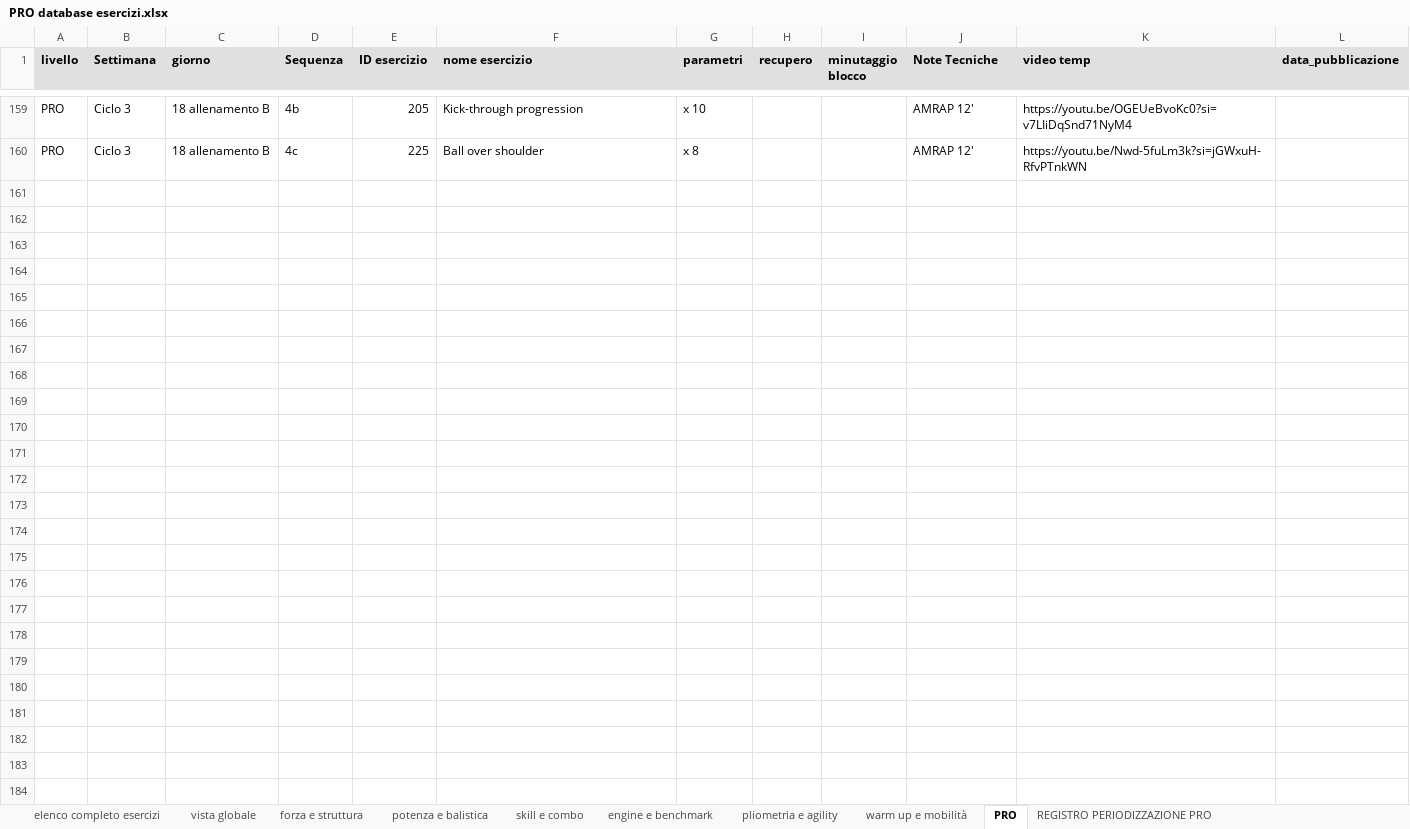
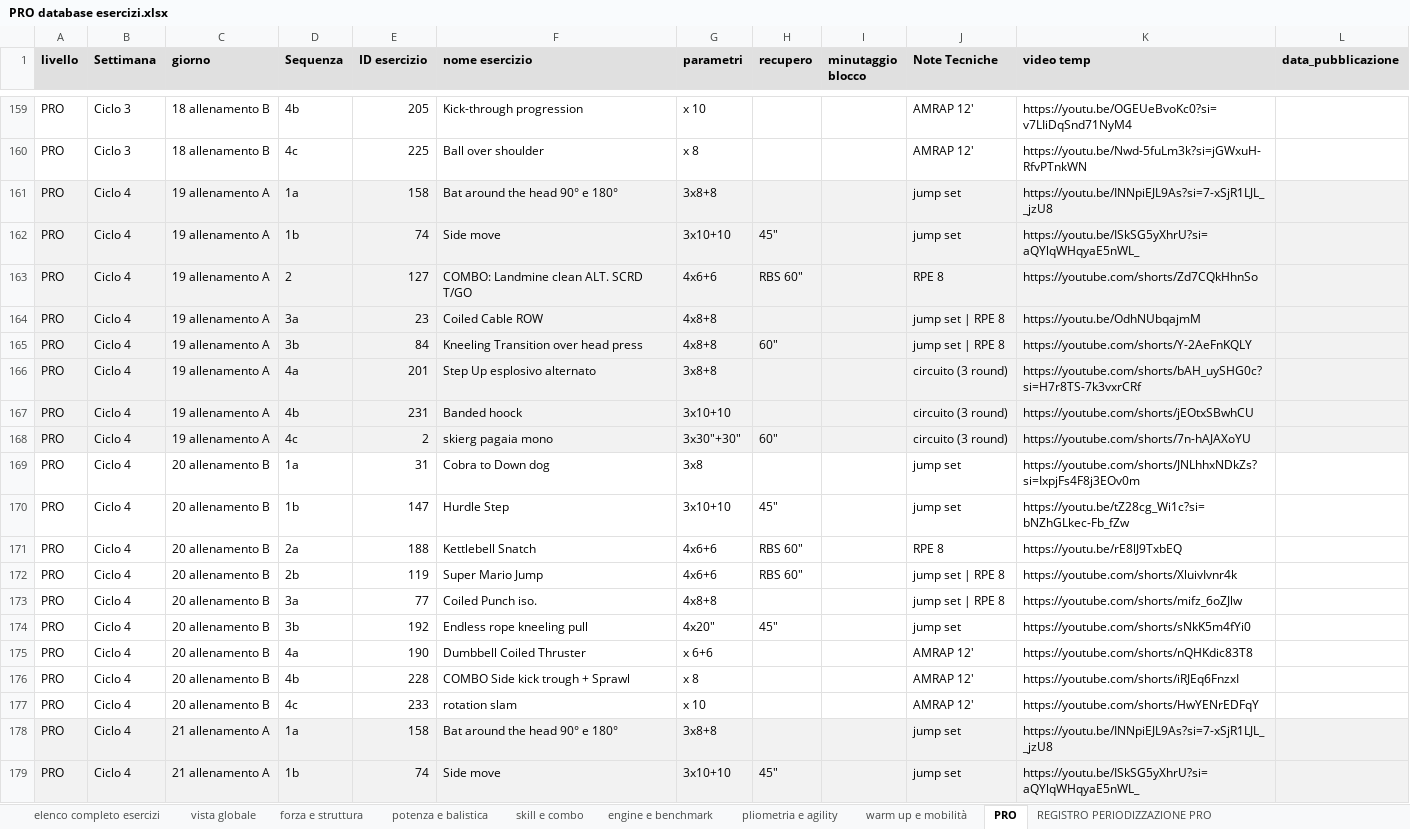
Before and after one commit to firenzepersonaltrainer-droid/Area46_App, an Excel workbook: PRO database esercizi.xlsx, sheet PRO, drawn as a sheet; only a part is shown, gaps mark what is left out; values as stored, in another font and other column widths than the file's, no borders; the diff covers the shown part only; the diff names each change by its address in the sheet, - before the commit and + after, or states it on an @@ line.

```diff
--- a/PRO database esercizi.xlsx (sheet PRO)
+++ b/PRO database esercizi.xlsx (sheet PRO)
+row 161: PRO | Ciclo 4 | 19 allenamento A | 1a | 158 | Bat around the head 90° e 180° | 3x8+8 |  |  | jump set | https://youtu.be/INNpiEJL9As?si=7-xSjR1LJL__jzU8
+row 162: PRO | Ciclo 4 | 19 allenamento A | 1b | 74 | Side move | 3x10+10 | 45" |  | jump set | https://youtu.be/ISkSG5yXhrU?si=aQYlqWHqyaE5nWL_
+row 163: PRO | Ciclo 4 | 19 allenamento A | 2 | 127 | COMBO: Landmine clean ALT. SCRD T/GO | 4x6+6 | RBS 60" |  | RPE 8 | https://youtube.com/shorts/Zd7CQkHhnSo
+row 164: PRO | Ciclo 4 | 19 allenamento A | 3a | 23 | Coiled Cable ROW | 4x8+8 |  |  | jump set | RPE 8 | https://youtu.be/OdhNUbqajmM
+row 165: PRO | Ciclo 4 | 19 allenamento A | 3b | 84 | Kneeling Transition over head press | 4x8+8 | 60" |  | jump set | RPE 8 | https://youtube.com/shorts/Y-2AeFnKQLY
+row 166: PRO | Ciclo 4 | 19 allenamento A | 4a | 201 | Step Up esplosivo alternato | 3x8+8 |  |  | circuito (3 round) | https://youtube.com/shorts/bAH_uySHG0c?si=H7r8TS-7k3vxrCRf
+row 167: PRO | Ciclo 4 | 19 allenamento A | 4b | 231 | Banded hoock | 3x10+10 |  |  | circuito (3 round) | https://youtube.com/shorts/jEOtxSBwhCU
+row 168: PRO | Ciclo 4 | 19 allenamento A | 4c | 2 | skierg pagaia mono | 3x30"+30" | 60" |  | circuito (3 round) | https://youtube.com/shorts/7n-hAJAXoYU
+row 169: PRO | Ciclo 4 | 20 allenamento B | 1a | 31 | Cobra to Down dog | 3x8 |  |  | jump set | https://youtube.com/shorts/JNLhhxNDkZs?si=IxpjFs4F8j3EOv0m
+row 170: PRO | Ciclo 4 | 20 allenamento B | 1b | 147 | Hurdle Step | 3x10+10 | 45" |  | jump set | https://youtu.be/tZ28cg_Wi1c?si=bNZhGLkec-Fb_fZw
+row 171: PRO | Ciclo 4 | 20 allenamento B | 2a | 188 | Kettlebell Snatch | 4x6+6 | RBS 60" |  | RPE 8 | https://youtu.be/rE8lJ9TxbEQ
+row 172: PRO | Ciclo 4 | 20 allenamento B | 2b | 119 | Super Mario Jump | 4x6+6 | RBS 60" |  | jump set | RPE 8 | https://youtube.com/shorts/XluivIvnr4k
+row 173: PRO | Ciclo 4 | 20 allenamento B | 3a | 77 | Coiled Punch iso. | 4x8+8 |  |  | jump set | RPE 8 | https://youtube.com/shorts/mifz_6oZJlw
+row 174: PRO | Ciclo 4 | 20 allenamento B | 3b | 192 | Endless rope kneeling pull | 4x20" | 45" |  | jump set | https://youtube.com/shorts/sNkK5m4fYi0
+row 175: PRO | Ciclo 4 | 20 allenamento B | 4a | 190 | Dumbbell Coiled Thruster | x 6+6 |  |  | AMRAP 12' | https://youtube.com/shorts/nQHKdic83T8
+row 176: PRO | Ciclo 4 | 20 allenamento B | 4b | 228 | COMBO Side kick trough + Sprawl | x 8 |  |  | AMRAP 12' | https://youtube.com/shorts/iRJEq6FnzxI
+row 177: PRO | Ciclo 4 | 20 allenamento B | 4c | 233 | rotation slam | x 10 |  |  | AMRAP 12' | https://youtube.com/shorts/HwYENrEDFqY
+row 178: PRO | Ciclo 4 | 21 allenamento A | 1a | 158 | Bat around the head 90° e 180° | 3x8+8 |  |  | jump set | https://youtu.be/INNpiEJL9As?si=7-xSjR1LJL__jzU8
+row 179: PRO | Ciclo 4 | 21 allenamento A | 1b | 74 | Side move | 3x10+10 | 45" |  | jump set | https://youtu.be/ISkSG5yXhrU?si=aQYlqWHqyaE5nWL_
```
Also changed, not shown: 32 added rows and 96 edited cells elsewhere in this sheet, database esercizi Lab.xlsx, 12 other files.
